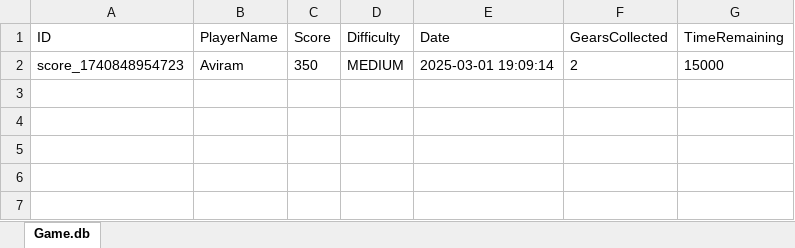
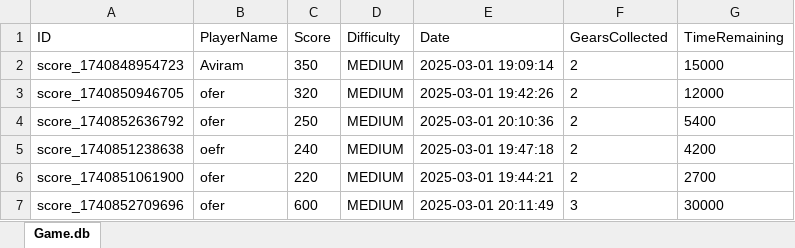
Before and after one commit to Reuven1993/GearGrabber, an Excel workbook: db_tables/PlayerScores.xlsx, sheet Game.db, drawn as a sheet; values as stored, in another font and other column widths than the file's, no borders; the diff names each change by its address in the sheet, - before the commit and + after, or states it on an @@ line.

```diff
--- a/db_tables/PlayerScores.xlsx (sheet Game.db)
+++ b/db_tables/PlayerScores.xlsx (sheet Game.db)
+row 3: score_1740850946705 | ofer | 320 | MEDIUM | 2025-03-01 19:42:26 | 2 | 12000
+row 4: score_1740852636792 | ofer | 250 | MEDIUM | 2025-03-01 20:10:36 | 2 | 5400
+row 5: score_1740851238638 | oefr | 240 | MEDIUM | 2025-03-01 19:47:18 | 2 | 4200
+row 6: score_1740851061900 | ofer | 220 | MEDIUM | 2025-03-01 19:44:21 | 2 | 2700
+row 7: score_1740852709696 | ofer | 600 | MEDIUM | 2025-03-01 20:11:49 | 3 | 30000
```
Also changed, not shown: 7 other files.
